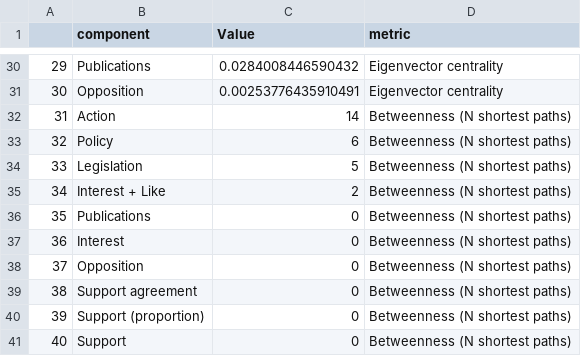
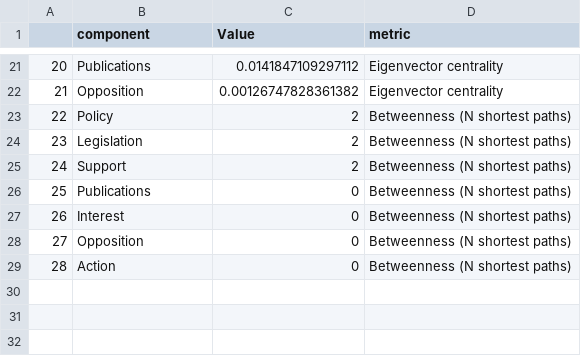
Before and after one commit to dveytia/ORO-product-1-mitigation, a CSV file: outputs/metaNetworkMetrics_all.csv, drawn as a sheet; only a part is shown, gaps mark what is left out; removed rows and columns are numbered as before the commit, all else as after; the diff covers the shown part only; the diff names each change by its address in the sheet, - before the commit and + after, or states it on an @@ line.

```diff
--- a/outputs/metaNetworkMetrics_all.csv
+++ b/outputs/metaNetworkMetrics_all.csv
@@ column A renumbered between rows 2 and 29 @@
-C21 (Value): 0.0284008446590432
+C21 (Value): 0.0141847109297112
-C22 (Value): 0.00253776435910491
+C22 (Value): 0.00126747828361382
-row 32: 31 | Action | 14 | Betweenness (N shortest paths)
-C23 (Value): 6
+C23 (Value): 2
-C24 (Value): 5
+C24 (Value): 2
-B25 (component): Interest + Like
+B25 (component): Support
-row 39: 38 | Support agreement | 0 | Betweenness (N shortest paths)
-B29 (component): Support (proportion)
+B29 (component): Action
-row 41: 40 | Support | 0 | Betweenness (N shortest paths)
```
Also changed, not shown: 2 added rows, 11 removed rows and 6 edited cells elsewhere in this file, outputs/cutpointSummaryTable_mitigation_deployment.csv, outputs/metaNetworkMetrics_summary.csv, 22 other files.
